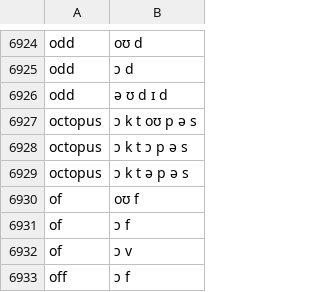
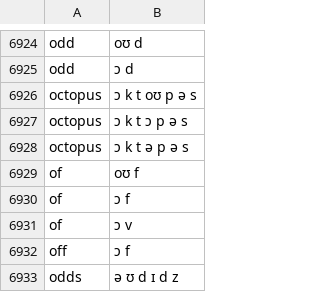
Before and after one commit to bookbot-hive/lexikos, a TSV file: lexikos/dict/synthetic/mfa_wu_au.tsv, drawn as a sheet; only a part is shown, gaps mark what is left out; the shorter side is filled out with more unchanged rows.

Commit message:
Remove weird lexicon entries

```diff
--- a/lexikos/dict/synthetic/mfa_wu_au.tsv
+++ b/lexikos/dict/synthetic/mfa_wu_au.tsv
@@ -6925,3 +6925,2 @@ odd	oʊ d
 odd	ɔ d
-odd	ə ʊ d ɪ d
 octopus	ɔ k t oʊ p ə s
```
